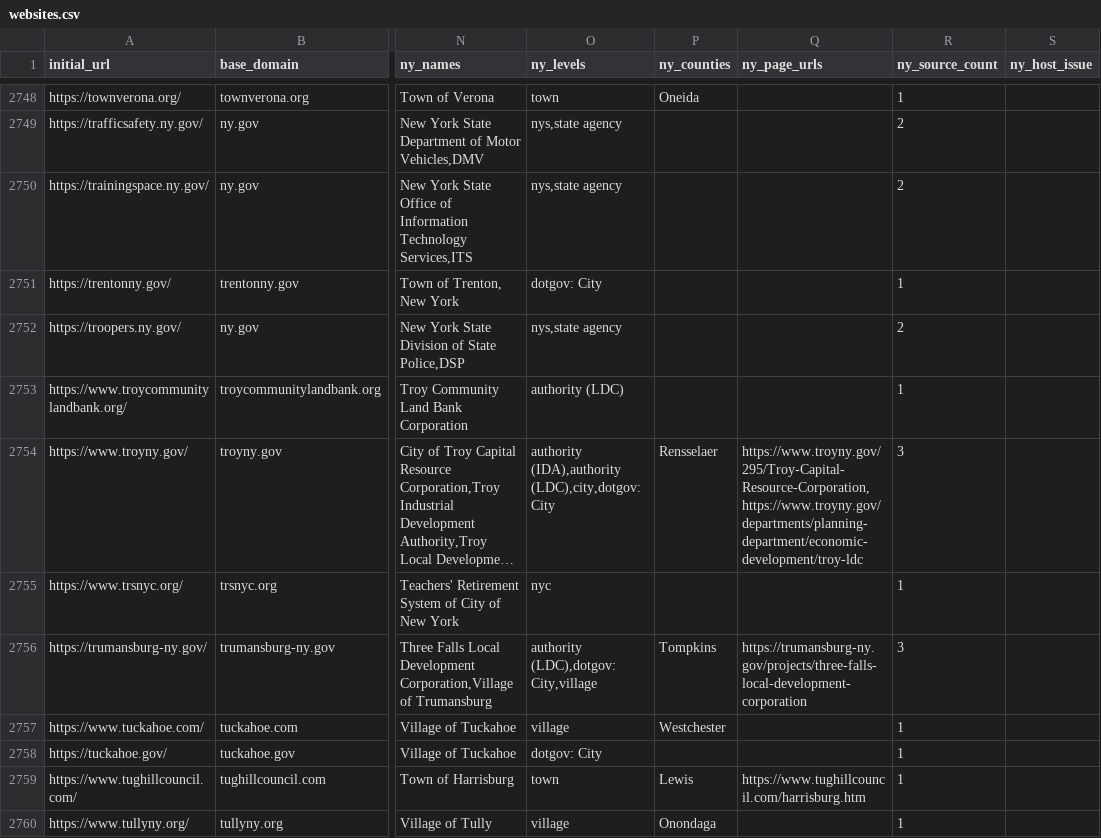
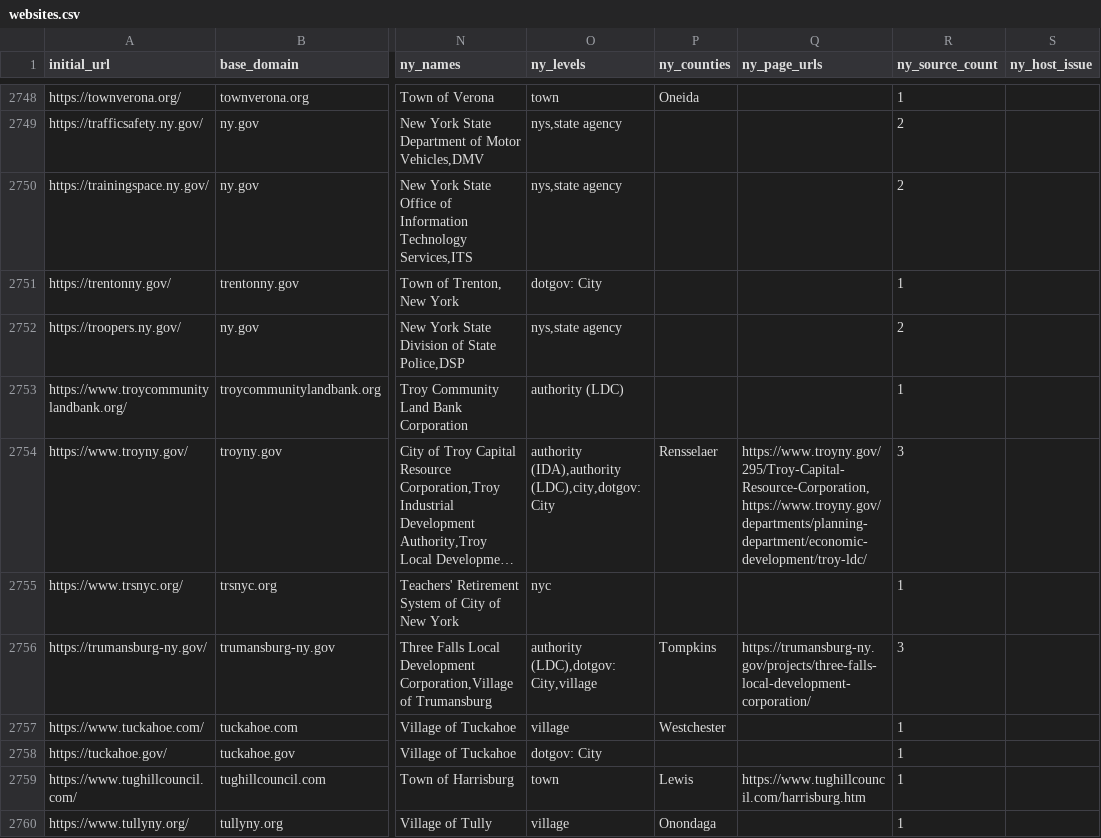
Before and after one commit to BetaNYC/ny-gov-web-registry, a CSV file: data/ai-readability/websites.csv, drawn as a sheet; only a part is shown, gaps mark what is left out; long unchanged cells end in …; the diff covers the shown part only; the diff names each change by its address in the sheet, - before the commit and + after, or states it on an @@ line.

```diff
--- a/data/ai-readability/websites.csv
+++ b/data/ai-readability/websites.csv
-Q2754 (ny_page_urls): https://www.troyny.gov/295/Troy-Capital-Resource-Corporation,https://www.troyny.gov/departments/planning-department/economic-development/troy-ldc
+Q2754 (ny_page_urls): https://www.troyny.gov/295/Troy-Capital-Resource-Corporation,https://www.troyny.gov/departments/planning-department/economic-development/troy-ldc/
-Q2756 (ny_page_urls): https://trumansburg-ny.gov/projects/three-falls-local-development-corporation
+Q2756 (ny_page_urls): https://trumansburg-ny.gov/projects/three-falls-local-development-corporation/
```
Also changed, not shown: 53 edited cells elsewhere in this file, 3 other files.
